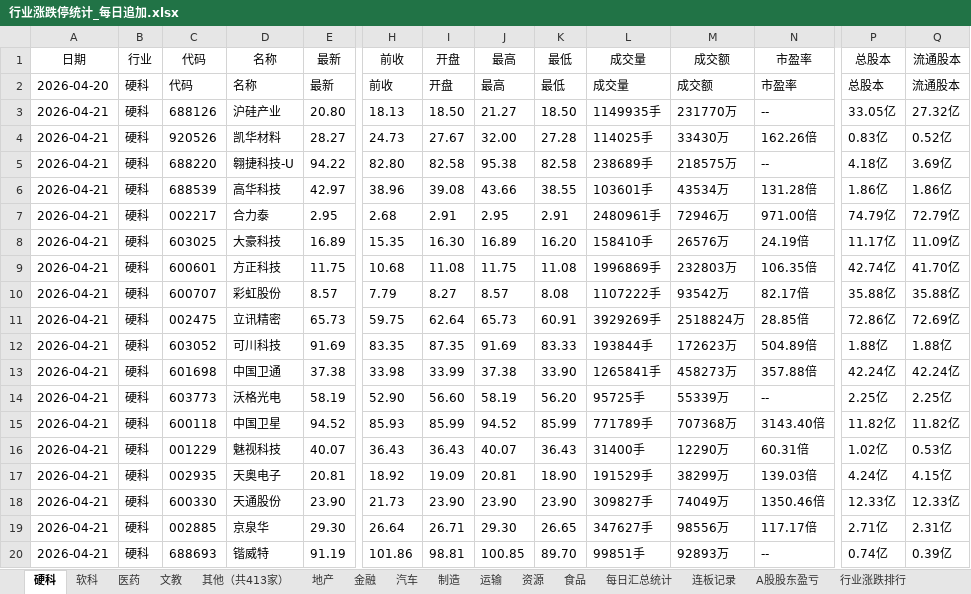
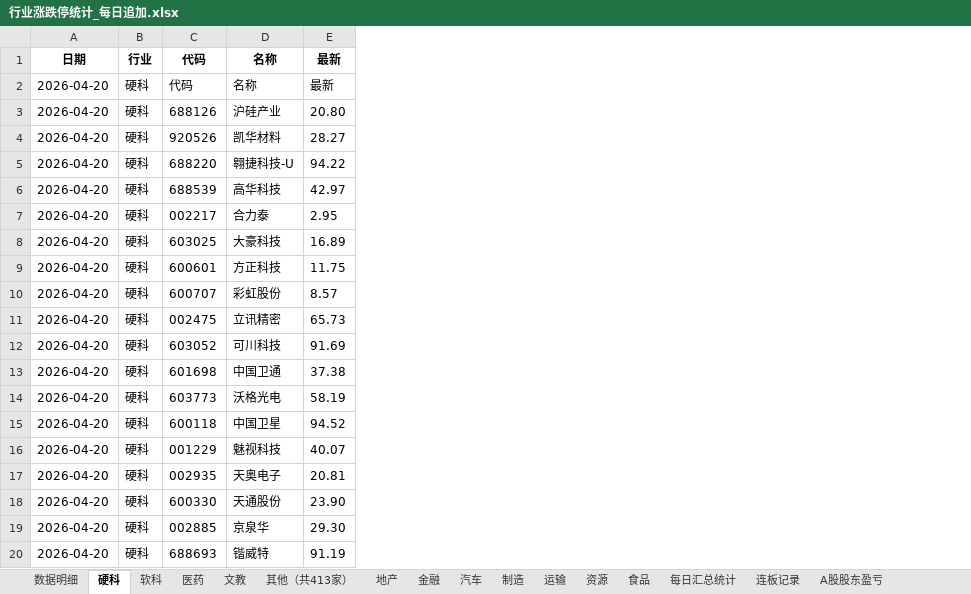
Before and after one commit to Haaasan888/fetch_data, an Excel workbook: 行业涨跌停统计_每日追加.xlsx, sheet 硬科, drawn as a sheet; only a part is shown, gaps mark what is left out; values as stored, in another font and other column widths than the file's, no borders; the diff covers the shown part only; the diff names each change by its address in the sheet, - before the commit and + after, or states it on an @@ line.

```diff
--- a/行业涨跌停统计_每日追加.xlsx (sheet 硬科)
+++ b/行业涨跌停统计_每日追加.xlsx (sheet 硬科)
+sheet tab: 数据明细
-column H (前收), rows 2-20: 前收 | 18.13 | 24.73 | 82.80 | 38.96 | 2.68 | 15.35 | 10.68 | 7.79 | 59.75 | 83.35 | 33.98 | 52.90 | 85.93 | 36.43 | 18.92 | 21.73 | 26.64 | 101.86
-column I (开盘), rows 2-20: 开盘 | 18.50 | 27.67 | 82.58 | 39.08 | 2.91 | 16.30 | 11.08 | 8.27 | 62.64 | 87.35 | 33.99 | 56.60 | 85.99 | 36.43 | 19.09 | 23.90 | 26.71 | 98.81
-column J (最高), rows 2-20: 最高 | 21.27 | 32.00 | 95.38 | 43.66 | 2.95 | 16.89 | 11.75 | 8.57 | 65.73 | 91.69 | 37.38 | 58.19 | 94.52 | 40.07 | 20.81 | 23.90 | 29.30 | 100.85
-column K (最低), rows 2-20: 最低 | 18.50 | 27.28 | 82.58 | 38.55 | 2.91 | 16.20 | 11.08 | 8.08 | 60.91 | 83.33 | 33.90 | 56.20 | 85.99 | 36.43 | 18.90 | 23.90 | 26.65 | 89.70
-column L (成交量), rows 2-20: 成交量 | 1149935手 | 114025手 | 238689手 | 103601手 | 2480961手 | 158410手 | 1996869手 | 1107222手 | 3929269手 | 193844手 | 1265841手 | 95725手 | 771789手 | 31400手 | 191529手 | 309827手 | 347627手 | 99851手
-column M (成交额), rows 2-20: 成交额 | 231770万 | 33430万 | 218575万 | 43534万 | 72946万 | 26576万 | 232803万 | 93542万 | 2518824万 | 172623万 | 458273万 | 55339万 | 707368万 | 12290万 | 38299万 | 74049万 | 98556万 | 92893万
-column N (市盈率), rows 2-20: 市盈率 | -- | 162.26倍 | -- | 131.28倍 | 971.00倍 | 24.19倍 | 106.35倍 | 82.17倍 | 28.85倍 | 504.89倍 | 357.88倍 | -- | 3143.40倍 | 60.31倍 | 139.03倍 | 1350.46倍 | 117.17倍 | --
-column P (总股本), rows 2-20: 总股本 | 33.05亿 | 0.83亿 | 4.18亿 | 1.86亿 | 74.79亿 | 11.17亿 | 42.74亿 | 35.88亿 | 72.86亿 | 1.88亿 | 42.24亿 | 2.25亿 | 11.82亿 | 1.02亿 | 4.24亿 | 12.33亿 | 2.71亿 | 0.74亿
-column Q (流通股本), rows 2-20: 流通股本 | 27.32亿 | 0.52亿 | 3.69亿 | 1.86亿 | 72.79亿 | 11.09亿 | 41.70亿 | 35.88亿 | 72.69亿 | 1.88亿 | 42.24亿 | 2.25亿 | 11.82亿 | 0.53亿 | 4.15亿 | 12.33亿 | 2.31亿 | 0.39亿
-A1:E1 bold: off
+A1:E1 bold: on
-A3:A20 (日期): 2026-04-21
+A3:A20 (日期): 2026-04-20
```
Also changed, not shown: cell formats elsewhere in this sheet, sheet 制造, sheet 资源, sheet 行业涨跌排行, sheet 软科, sheet 其他（共413家）, sheet 食品, 9 more sheets.
